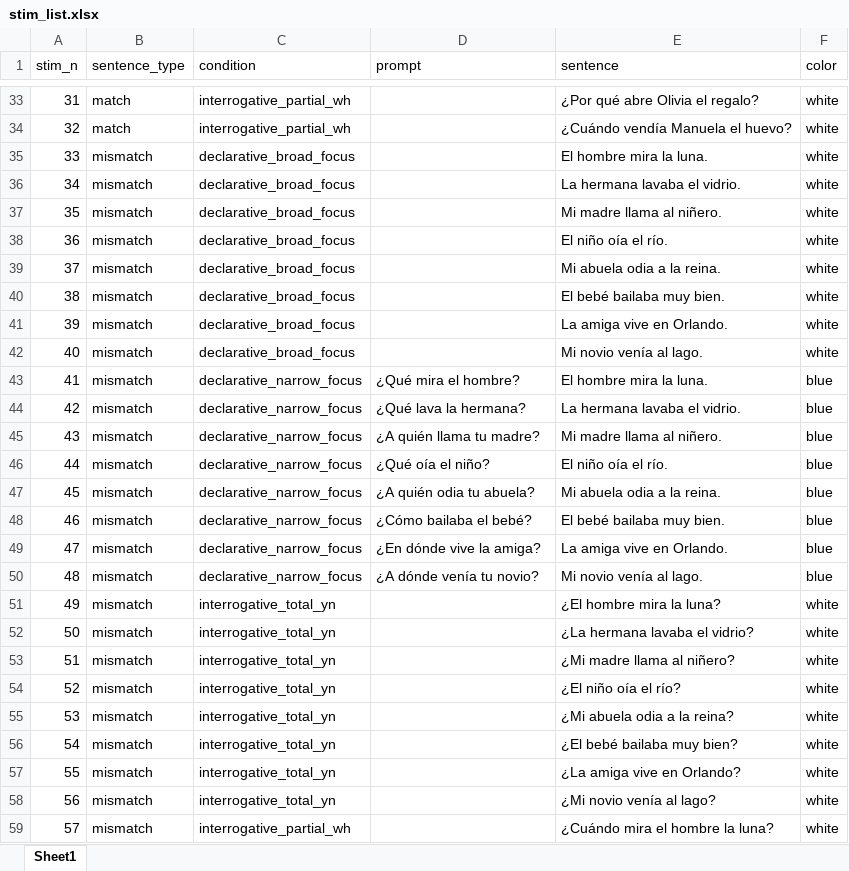
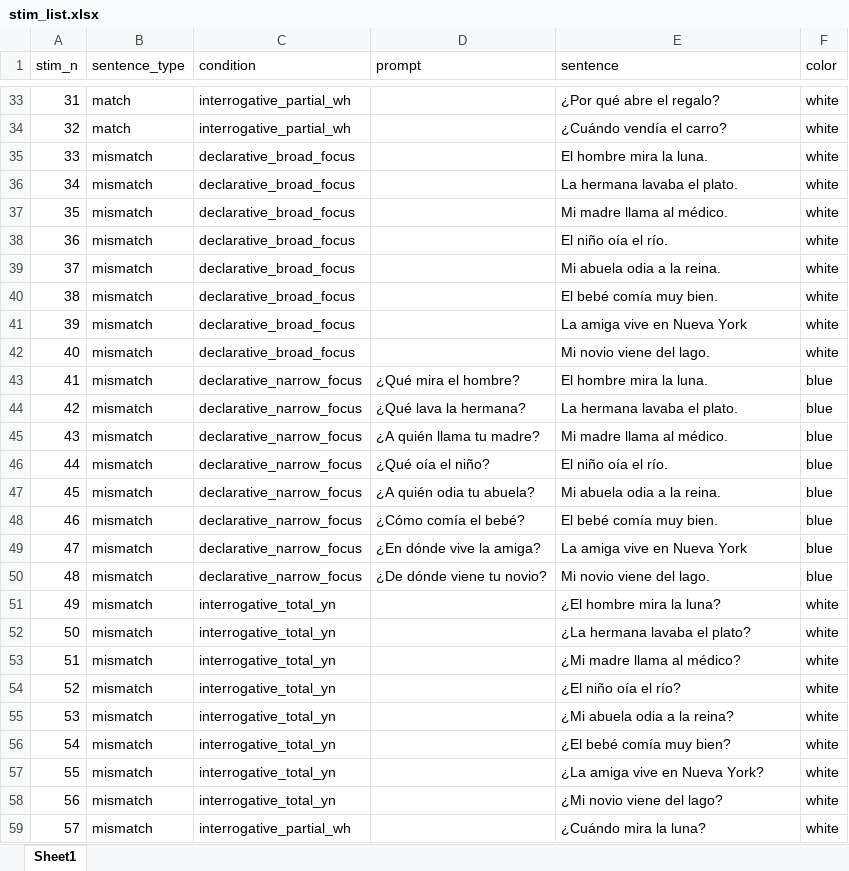
Before and after one commit to RAP-group/empathy_intonation_perc, an Excel workbook: exp/stim/trials/stim_list.xlsx, sheet Sheet1, drawn as a sheet; only a part is shown, gaps mark what is left out; values as stored, in another font and other column widths than the file's, no borders; the diff covers the shown part only; the diff names each change by its address in the sheet, - before the commit and + after, or states it on an @@ line.

```diff
--- a/exp/stim/trials/stim_list.xlsx (sheet Sheet1)
+++ b/exp/stim/trials/stim_list.xlsx (sheet Sheet1)
-E33 (sentence): ¿Por qué abre Olivia el regalo?
+E33 (sentence): ¿Por qué abre el regalo?
-E34 (sentence): ¿Cuándo vendía Manuela el huevo?
+E34 (sentence): ¿Cuándo vendía el carro?
-E36 (sentence): La hermana lavaba el vidrio.
+E36 (sentence): La hermana lavaba el plato.
-E37 (sentence): Mi madre llama al niñero.
+E37 (sentence): Mi madre llama al médico.
-E40 (sentence): El bebé bailaba muy bien.
+E40 (sentence): El bebé comía muy bien.
-E41 (sentence): La amiga vive en Orlando.
+E41 (sentence): La amiga vive en Nueva York
-E42 (sentence): Mi novio venía al lago.
+E42 (sentence): Mi novio viene del lago.
-E44 (sentence): La hermana lavaba el vidrio.
+E44 (sentence): La hermana lavaba el plato.
-E45 (sentence): Mi madre llama al niñero.
+E45 (sentence): Mi madre llama al médico.
-D48 (prompt): ¿Cómo bailaba el bebé?
+D48 (prompt): ¿Cómo comía el bebé?
-E48 (sentence): El bebé bailaba muy bien.
+E48 (sentence): El bebé comía muy bien.
-E49 (sentence): La amiga vive en Orlando.
+E49 (sentence): La amiga vive en Nueva York
-D50 (prompt): ¿A dónde venía tu novio?
+D50 (prompt): ¿De dónde viene tu novio?
-E50 (sentence): Mi novio venía al lago.
+E50 (sentence): Mi novio viene del lago.
-E52 (sentence): ¿La hermana lavaba el vidrio?
+E52 (sentence): ¿La hermana lavaba el plato?
-E53 (sentence): ¿Mi madre llama al niñero?
+E53 (sentence): ¿Mi madre llama al médico?
-E56 (sentence): ¿El bebé bailaba muy bien?
+E56 (sentence): ¿El bebé comía muy bien?
-E57 (sentence): ¿La amiga vive en Orlando?
+E57 (sentence): ¿La amiga vive en Nueva York?
-E58 (sentence): ¿Mi novio venía al lago?
+E58 (sentence): ¿Mi novio viene del lago?
-E59 (sentence): ¿Cuándo mira el hombre la luna?
+E59 (sentence): ¿Cuándo mira la luna?
```
Also changed, not shown: 20 edited cells elsewhere in this sheet, exp/stim/trials/filler_list.xlsx, 4 other files.
